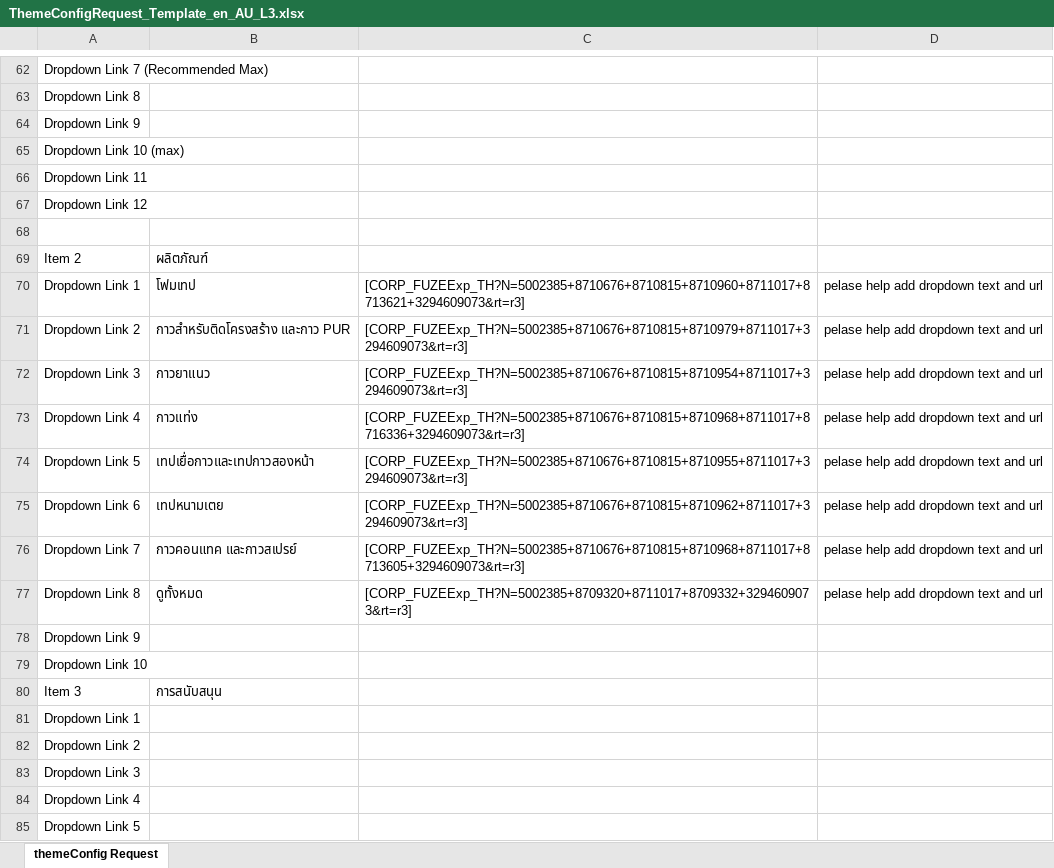
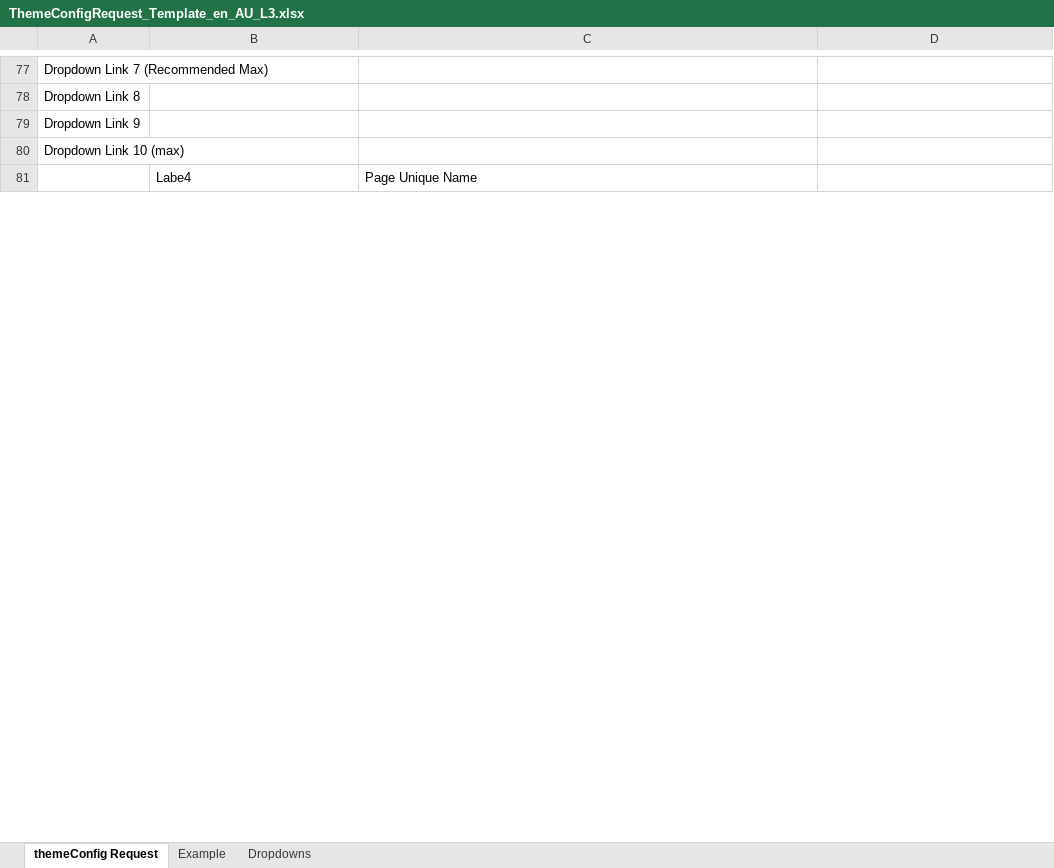
Before and after one commit to tmstani23/Site-Config-Generator, an Excel workbook: config/ThemeConfigRequest_Template_en_AU_L3.xlsx, sheet themeConfig Request, drawn as a sheet; only a part is shown, gaps mark what is left out; values as stored, in another font and other column widths than the file's, no cell formats; removed rows and columns are numbered as before the commit, all else as after; the diff covers the shown part only; the diff names each change by its address in the sheet, - before the commit and + after, or states it on an @@ line.

```diff
--- a/config/ThemeConfigRequest_Template_en_AU_L3.xlsx (sheet themeConfig Request)
+++ b/config/ThemeConfigRequest_Template_en_AU_L3.xlsx (sheet themeConfig Request)
+sheet tab: Example
+sheet tab: Dropdowns
-row 66: Dropdown Link 11
-row 67: Dropdown Link 12
-row 81: (empty)
+row 81:  | Labe4 | Page Unique Name
-row 69: Item 2 | ผลิตภัณฑ์
-row 70: Dropdown Link 1 | โฟมเทป | [CORP_FUZEExp_TH?N=5002385+8710676+8710815+8710960+8711017+8713621+3294609073&rt=r3] | pelase help add dropdown text and url
-row 71: Dropdown Link 2 | กาวสำหรับติดโครงสร้าง และกาว PUR | [CORP_FUZEExp_TH?N=5002385+8710676+8710815+8710979+8711017+3294609073&rt=r3] | pelase help add dropdown text and url
-row 72: Dropdown Link 3 | กาวยาแนว | [CORP_FUZEExp_TH?N=5002385+8710676+8710815+8710954+8711017+3294609073&rt=r3] | pelase help add dropdown text and url
-row 73: Dropdown Link 4 | กาวแท่ง | [CORP_FUZEExp_TH?N=5002385+8710676+8710815+8710968+8711017+8716336+3294609073&rt=r3] | pelase help add dropdown text and url
-row 74: Dropdown Link 5 | เทปเยื่อกาวและเทปกาวสองหน้า | [CORP_FUZEExp_TH?N=5002385+8710676+8710815+8710955+8711017+3294609073&rt=r3] | pelase help add dropdown text and url
-row 75: Dropdown Link 6 | เทปหนามเตย | [CORP_FUZEExp_TH?N=5002385+8710676+8710815+8710962+8711017+3294609073&rt=r3] | pelase help add dropdown text and url
-row 76: Dropdown Link 7 | กาวคอนแทค และกาวสเปรย์ | [CORP_FUZEExp_TH?N=5002385+8710676+8710815+8710968+8711017+8713605+3294609073&rt=r3] | pelase help add dropdown text and url
-row 77: Dropdown Link 8 | ดูทั้งหมด | [CORP_FUZEExp_TH?N=5002385+8709320+8711017+8709332+3294609073&rt=r3] | pelase help add dropdown text and url
@@ row 78 moved to row 55: Dropdown Link 9 @@
-row 79: Dropdown Link 10
-row 80: Item 3 | การสนับสนุน
-row 81: Dropdown Link 1
-row 82: Dropdown Link 2
-row 83: Dropdown Link 3
-row 84: Dropdown Link 4
-row 85: Dropdown Link 5
```
Also changed, not shown: 26 added rows, 17 removed rows, 6 moved rows, 64 edited cells and merged cells elsewhere in this sheet, cell formats, 1 other file.
